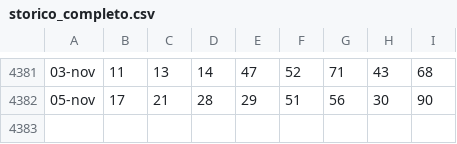
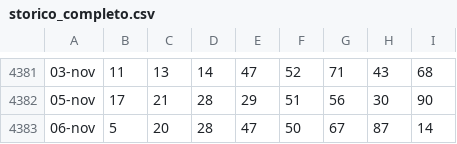
Before and after one commit to armentanom-eng/StatisticalData, a CSV file: storico_completo.csv, drawn as a sheet; only a part is shown, gaps mark what is left out.

```diff
--- a/storico_completo.csv
+++ b/storico_completo.csv
@@ -4382 +4382,2 @@
 05-nov;17;21;28;29;51;56;30;90
+06-nov;5;20;28;47;50;67;87;14
```
